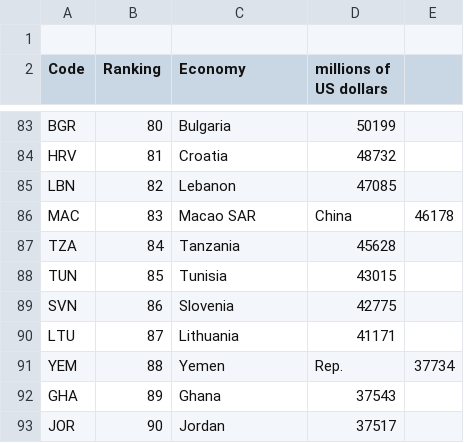
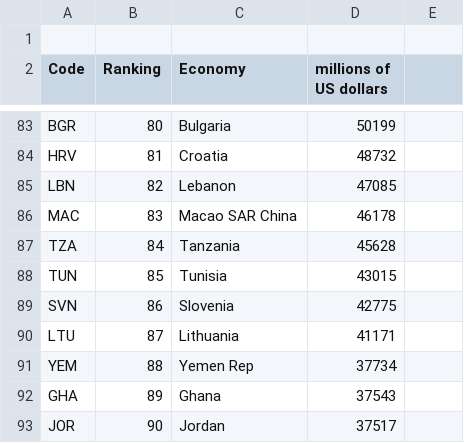
Before and after one commit to raskolnikova/infomaps, a CSV file: geodata/data/ВВП.csv, drawn as a sheet; only a part is shown, gaps mark what is left out.

Commit message:
add sorting data

```diff
--- a/geodata/data/ВВП.csv
+++ b/geodata/data/ВВП.csv
@@ -85,3 +85,3 @@ HRV,81,Croatia,48732
 LBN,82,Lebanon,47085
-MAC,83,Macao SAR, China,46178
+MAC,83,Macao SAR China,46178
 TZA,84,Tanzania,45628
@@ -90,3 +90,3 @@ SVN,86,Slovenia,42775
 LTU,87,Lithuania,41171
-YEM,88,Yemen, Rep.,37734
+YEM,88,Yemen Rep,37734
 GHA,89,Ghana,37543
```
Also changed, not shown: 6 other files.
